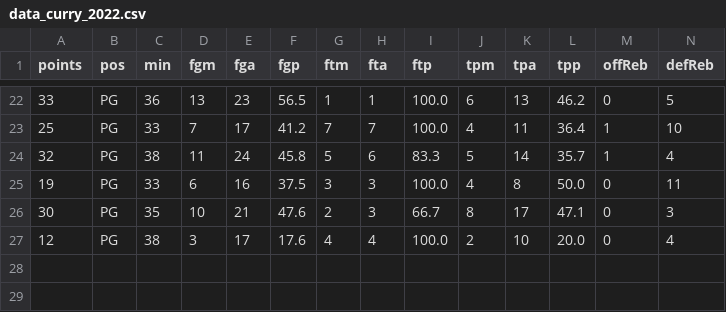
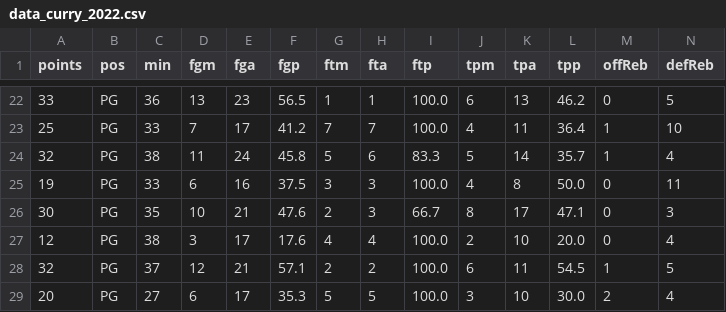
Before and after one commit to wang2bbq/NBA_Players_Analysis, a CSV file: data/data_curry_2022.csv, drawn as a sheet; only a part is shown, gaps mark what is left out; rows hold the shown columns only; the diff names each change by its address in the sheet, - before the commit and + after, or states it on an @@ line.

```diff
--- a/data/data_curry_2022.csv
+++ b/data/data_curry_2022.csv
+row 28: 32 | PG | 37 | 12 | 21 | 57.1 | 2 | 2 | 100.0 | 6 | 11 | 54.5 | 1 | 5
+row 29: 20 | PG | 27 | 6 | 17 | 35.3 | 5 | 5 | 100.0 | 3 | 10 | 30.0 | 2 | 4
```
Also changed, not shown: data/data_players.csv, 11 other files.
